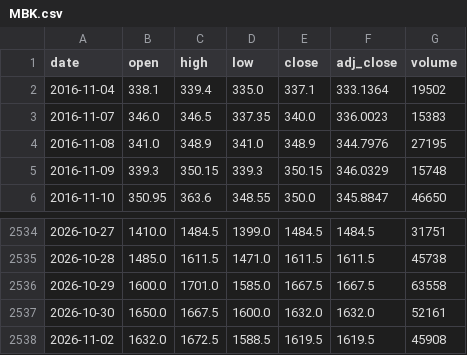
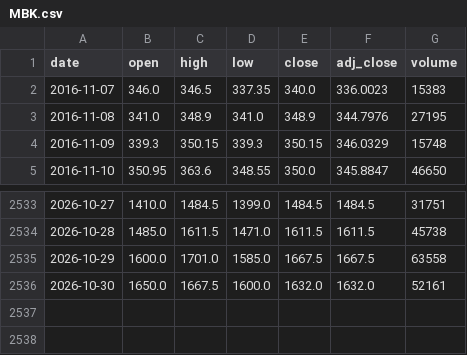
Before and after one commit to Rookiedevv/investe, a CSV file: data/prices/MBK.csv, drawn as a sheet; only a part is shown, gaps mark what is left out; the diff names each change by its address in the sheet, - before the commit and + after, or states it on an @@ line.

```diff
--- a/data/prices/MBK.csv
+++ b/data/prices/MBK.csv
-row 2: 2016-11-04 | 338.1 | 339.4 | 335.0 | 337.1 | 333.1364 | 19502
-row 2538: 2026-11-02 | 1632.0 | 1672.5 | 1588.5 | 1619.5 | 1619.5 | 45908
```
Also changed, not shown: data/prices/ALR.csv, data/prices/EBP.csv, 22 other files.
